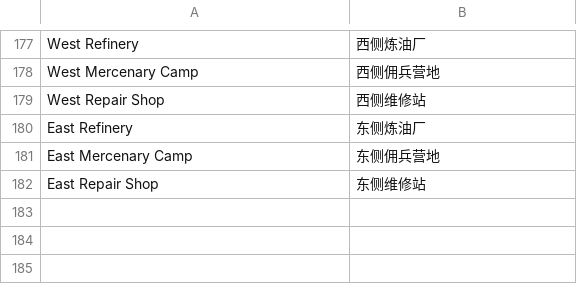
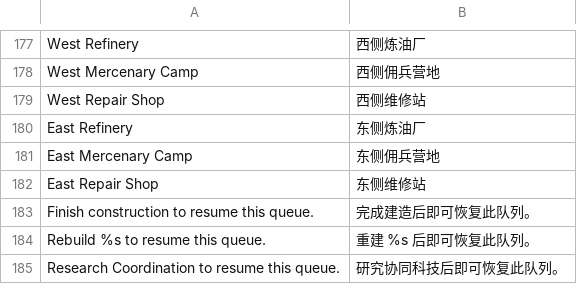
Before and after one commit to natelindev/command-horizon, a TSV file: art/localization/recent-features.tsv, drawn as a sheet; only a part is shown, gaps mark what is left out.

```diff
--- a/art/localization/recent-features.tsv
+++ b/art/localization/recent-features.tsv
@@ -182 +182,4 @@ East Mercenary Camp	东侧佣兵营地
 East Repair Shop	东侧维修站
+Finish construction to resume this queue.	完成建造后即可恢复此队列。
+Rebuild %s to resume this queue.	重建 %s 后即可恢复此队列。
+Research Coordination to resume this queue.	研究协同科技后即可恢复此队列。
```
Also changed, not shown: assets/translations/ui.csv, 14 other files.
